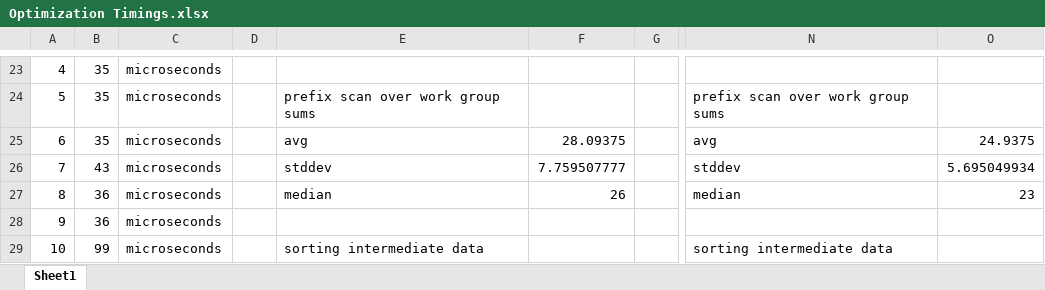
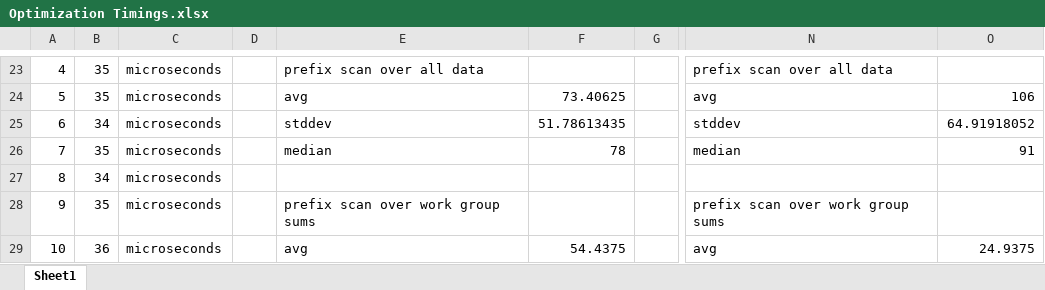
Before and after one commit to amdreallyfast/GpuRadixSort, an Excel workbook: Optimization Timings.xlsx, sheet Sheet1, drawn as a sheet; only a part is shown, gaps mark what is left out; values as stored, in another font and other column widths than the file's, no borders; the diff covers the shown part only; the diff names each change by its address in the sheet, - before the commit and + after, or states it on an @@ line.

Commit message:
Ahem.  Now PROPERLY profiling my optimizations.  Still not really noticeable.
I was still copying data back to the "check" buffers in the sorting
loop.  Whoops.  Disabled that and it ran faster.

```diff
--- a/Optimization Timings.xlsx (sheet Sheet1)
+++ b/Optimization Timings.xlsx (sheet Sheet1)
-E23: (empty)
+E23: prefix scan over all data
-N23: (empty)
+N23: prefix scan over all data
-E24: prefix scan over work group sums
+E24: avg
-F24: (empty)
+F24: 73.40625
-N24: prefix scan over work group sums
+N24: avg
-O24: (empty)
+O24: 106
-B25: 35
+B25: 34
-E25: avg
+E25: stddev
-F25: 28.09375
+F25: 51.78613435
-N25: avg
+N25: stddev
-O25: 24.9375
+O25: 64.91918052
-B26: 43
+B26: 35
-E26: stddev
+E26: median
-F26: 7.759507777
+F26: 78
-N26: stddev
+N26: median
-O26: 5.695049934
+O26: 91
-B27: 36
+B27: 34
-E27: median
+E27: (empty)
-F27: 26
+F27: (empty)
-N27: median
+N27: (empty)
-O27: 23
+O27: (empty)
-B28: 36
+B28: 35
-E28: (empty)
+E28: prefix scan over work group sums
-N28: (empty)
+N28: prefix scan over work group sums
-B29: 99
+B29: 36
-E29: sorting intermediate data
+E29: avg
-F29: (empty)
+F29: 54.4375
-N29: sorting intermediate data
+N29: avg
-O29: (empty)
+O29: 24.9375
```
Also changed, not shown: 1 added row, 1 removed row and 166 edited cells elsewhere in this sheet, 2 other files.
